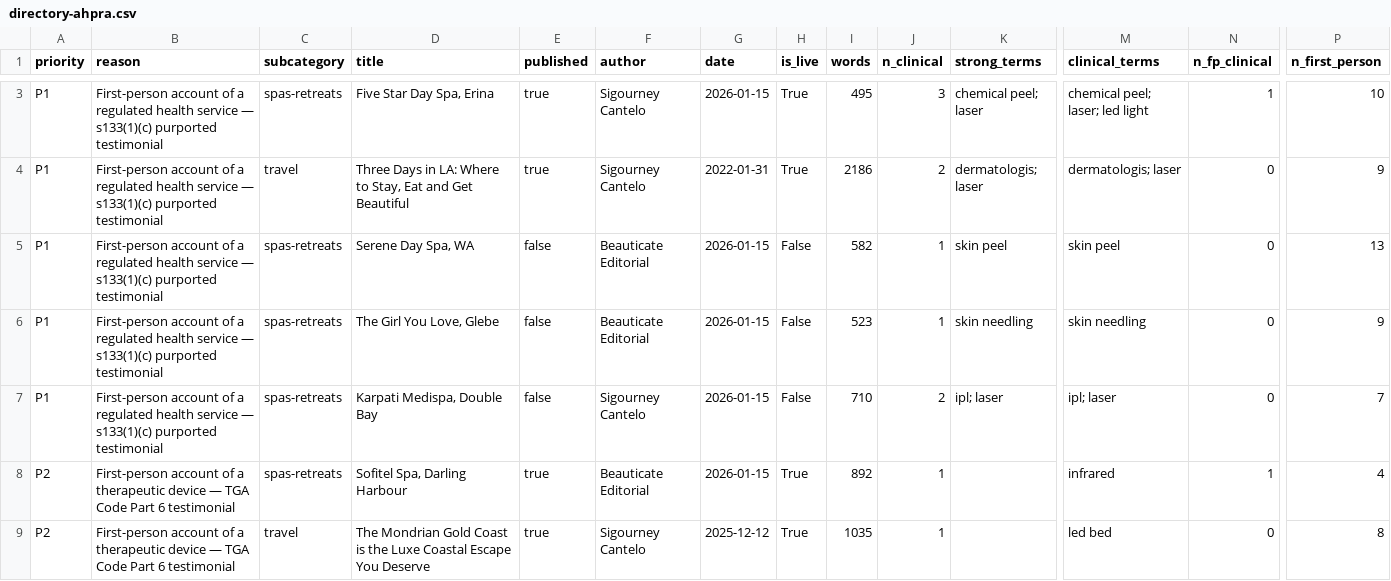
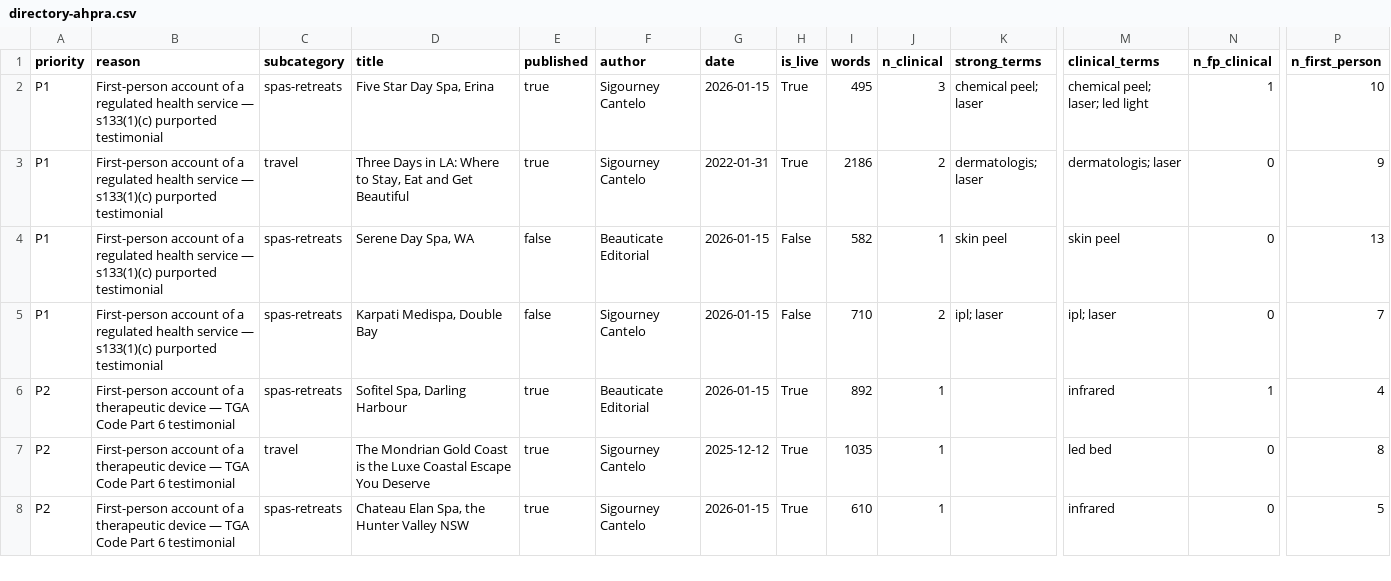
Before and after one commit to sigourneycantelo/beauticate-website, a CSV file: docs/audit/directory-ahpra.csv, drawn as a sheet; only a part is shown, gaps mark what is left out; the shorter side is filled out with more unchanged rows; removed rows and columns are numbered as before the commit, all else as after; rows hold the shown columns only; the diff covers the shown part only; the diff names each change by its address in the sheet, - before the commit and + after, or states it on an @@ line.

```diff
--- a/docs/audit/directory-ahpra.csv
+++ b/docs/audit/directory-ahpra.csv
-row 6: P1 | First-person account of a regulated health service — s133(1)(c) purported testimonial | spas-retreats | The Girl You Love, Glebe | false | Beauticate Editorial | 2026-01-15 | False | 523 | 1 | skin needling | skin needling | 0 | 9
```
Also changed, not shown: 2 added rows and 1 removed row elsewhere in this file, 7 other files.
